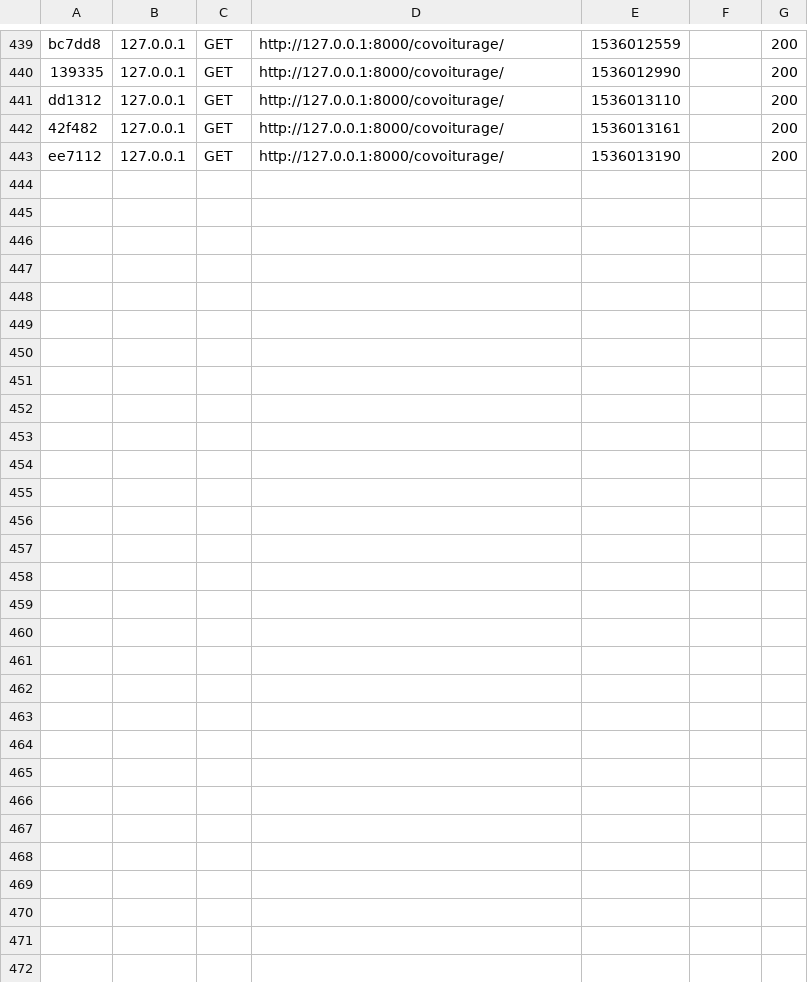
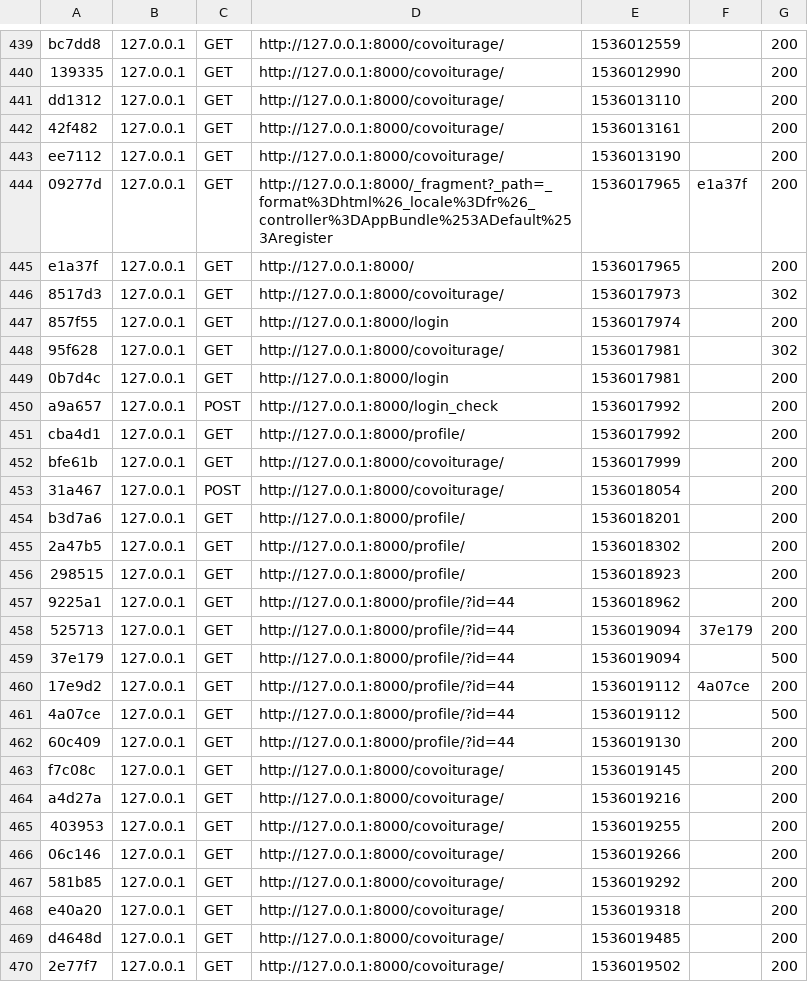
Before and after one commit to br4in1/PermutationESPRIT, a CSV file: var/cache/dev/profiler/index.csv, drawn as a sheet; only a part is shown, gaps mark what is left out; the diff names each change by its address in the sheet, - before the commit and + after, or states it on an @@ line.

```diff
--- a/var/cache/dev/profiler/index.csv
+++ b/var/cache/dev/profiler/index.csv
+row 444: 09277d | 127.0.0.1 | GET | http://127.0.0.1:8000/_fragment?_path=_format%3Dhtml%26_locale%3Dfr%26_controller%3DAppBundle%253ADefault%253Aregister | 1536017965 | e1a37f | 200
+row 445: e1a37f | 127.0.0.1 | GET | http://127.0.0.1:8000/ | 1536017965 |  | 200
+row 446: 8517d3 | 127.0.0.1 | GET | http://127.0.0.1:8000/covoiturage/ | 1536017973 |  | 302
+row 447: 857f55 | 127.0.0.1 | GET | http://127.0.0.1:8000/login | 1536017974 |  | 200
+row 448: 95f628 | 127.0.0.1 | GET | http://127.0.0.1:8000/covoiturage/ | 1536017981 |  | 302
+row 449: 0b7d4c | 127.0.0.1 | GET | http://127.0.0.1:8000/login | 1536017981 |  | 200
+row 450: a9a657 | 127.0.0.1 | POST | http://127.0.0.1:8000/login_check | 1536017992 |  | 200
+row 451: cba4d1 | 127.0.0.1 | GET | http://127.0.0.1:8000/profile/ | 1536017992 |  | 200
+row 452: bfe61b | 127.0.0.1 | GET | http://127.0.0.1:8000/covoiturage/ | 1536017999 |  | 200
+row 453: 31a467 | 127.0.0.1 | POST | http://127.0.0.1:8000/covoiturage/ | 1536018054 |  | 200
+row 454: b3d7a6 | 127.0.0.1 | GET | http://127.0.0.1:8000/profile/ | 1536018201 |  | 200
+row 455: 2a47b5 | 127.0.0.1 | GET | http://127.0.0.1:8000/profile/ | 1536018302 |  | 200
+row 456: 298515 | 127.0.0.1 | GET | http://127.0.0.1:8000/profile/ | 1536018923 |  | 200
+row 457: 9225a1 | 127.0.0.1 | GET | http://127.0.0.1:8000/profile/?id=44 | 1536018962 |  | 200
+row 458: 525713 | 127.0.0.1 | GET | http://127.0.0.1:8000/profile/?id=44 | 1536019094 | 37e179 | 200
+row 459: 37e179 | 127.0.0.1 | GET | http://127.0.0.1:8000/profile/?id=44 | 1536019094 |  | 500
+row 460: 17e9d2 | 127.0.0.1 | GET | http://127.0.0.1:8000/profile/?id=44 | 1536019112 | 4a07ce | 200
+row 461: 4a07ce | 127.0.0.1 | GET | http://127.0.0.1:8000/profile/?id=44 | 1536019112 |  | 500
+row 462: 60c409 | 127.0.0.1 | GET | http://127.0.0.1:8000/profile/?id=44 | 1536019130 |  | 200
+row 463: f7c08c | 127.0.0.1 | GET | http://127.0.0.1:8000/covoiturage/ | 1536019145 |  | 200
+row 464: a4d27a | 127.0.0.1 | GET | http://127.0.0.1:8000/covoiturage/ | 1536019216 |  | 200
+row 465: 403953 | 127.0.0.1 | GET | http://127.0.0.1:8000/covoiturage/ | 1536019255 |  | 200
+row 466: 06c146 | 127.0.0.1 | GET | http://127.0.0.1:8000/covoiturage/ | 1536019266 |  | 200
+row 467: 581b85 | 127.0.0.1 | GET | http://127.0.0.1:8000/covoiturage/ | 1536019292 |  | 200
+row 468: e40a20 | 127.0.0.1 | GET | http://127.0.0.1:8000/covoiturage/ | 1536019318 |  | 200
+row 469: d4648d | 127.0.0.1 | GET | http://127.0.0.1:8000/covoiturage/ | 1536019485 |  | 200
+row 470: 2e77f7 | 127.0.0.1 | GET | http://127.0.0.1:8000/covoiturage/ | 1536019502 |  | 200
```
Also changed, not shown: 11 other files.
